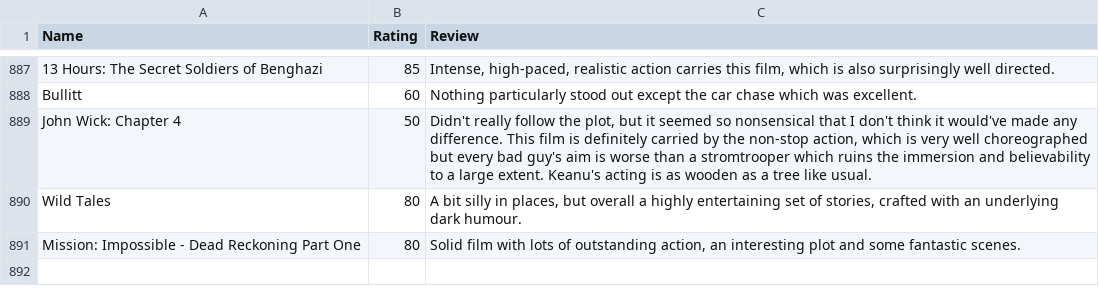
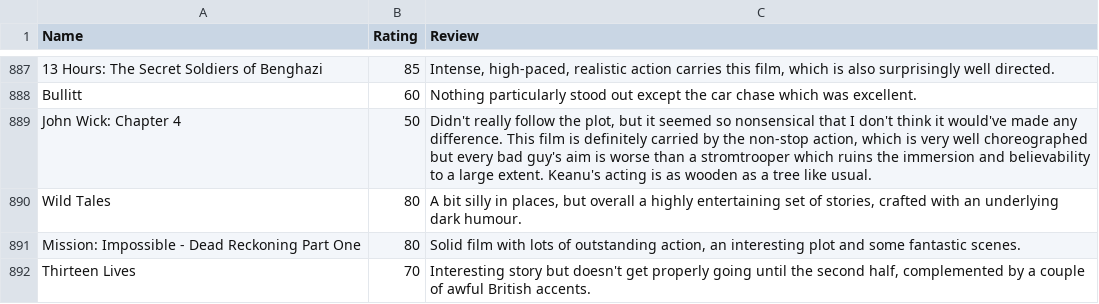
Before and after one commit to CScho96/Film-list, a CSV file: _data/movie-ratings.csv, drawn as a sheet; only a part is shown, gaps mark what is left out; the diff names each change by its address in the sheet, - before the commit and + after, or states it on an @@ line.

Commit message:
Update movie-ratings.csv

```diff
--- a/_data/movie-ratings.csv
+++ b/_data/movie-ratings.csv
+row 892: Thirteen Lives | 70 | Interesting story but doesn't get properly going until the second half, complemented by a couple of awful British accents.
```
